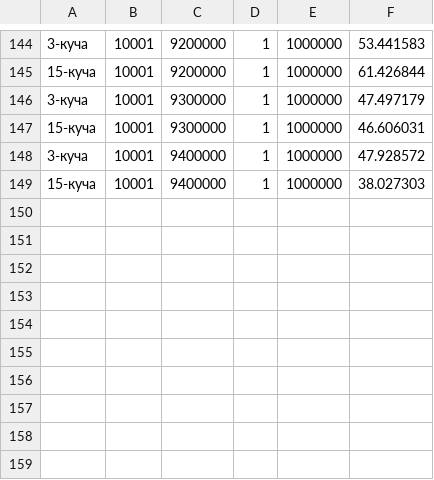
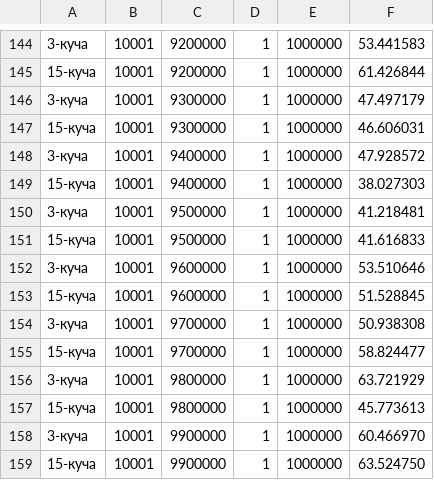
Before and after one commit to yourd8ne/AiAS, a CSV file: res_3.csv, drawn as a sheet; only a part is shown, gaps mark what is left out; the diff names each change by its address in the sheet, - before the commit and + after, or states it on an @@ line.

```diff
--- a/res_3.csv
+++ b/res_3.csv
+row 150: 3-куча | 10001 | 9500000 | 1 | 1000000 | 41.218481
+row 151: 15-куча | 10001 | 9500000 | 1 | 1000000 | 41.616833
+row 152: 3-куча | 10001 | 9600000 | 1 | 1000000 | 53.510646
+row 153: 15-куча | 10001 | 9600000 | 1 | 1000000 | 51.528845
+row 154: 3-куча | 10001 | 9700000 | 1 | 1000000 | 50.938308
+row 155: 15-куча | 10001 | 9700000 | 1 | 1000000 | 58.824477
+row 156: 3-куча | 10001 | 9800000 | 1 | 1000000 | 63.721929
+row 157: 15-куча | 10001 | 9800000 | 1 | 1000000 | 45.773613
+row 158: 3-куча | 10001 | 9900000 | 1 | 1000000 | 60.466970
+row 159: 15-куча | 10001 | 9900000 | 1 | 1000000 | 63.524750
```
Also changed, not shown: 2 other files.
